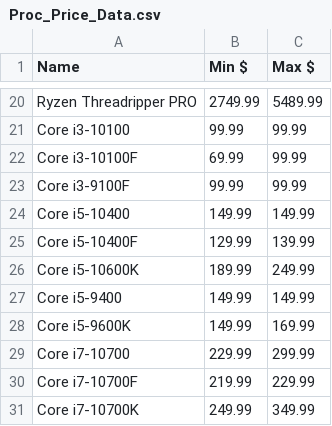
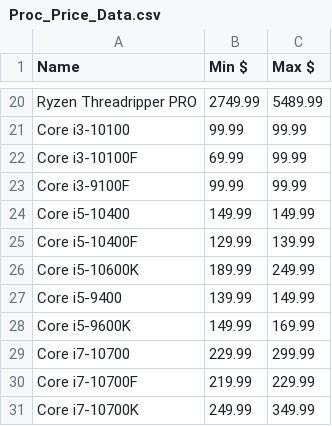
Before and after one commit to Jgoschke86/Jay, a CSV file: WebScrapers/Processors/Proc_Price_Data.csv, drawn as a sheet; only a part is shown, gaps mark what is left out.

```diff
--- a/WebScrapers/Processors/Proc_Price_Data.csv
+++ b/WebScrapers/Processors/Proc_Price_Data.csv
@@ -26,3 +26,3 @@ Core i5-10400F,129.99,139.99
 Core i5-10600K,189.99,249.99
-Core i5-9400,149.99,149.99
+Core i5-9400,139.99,149.99
 Core i5-9600K,149.99,169.99
```
Also changed, not shown: WebScrapers/Processors/amd_pricing.csv, WebScrapers/Processors/intel_pricing.csv.
